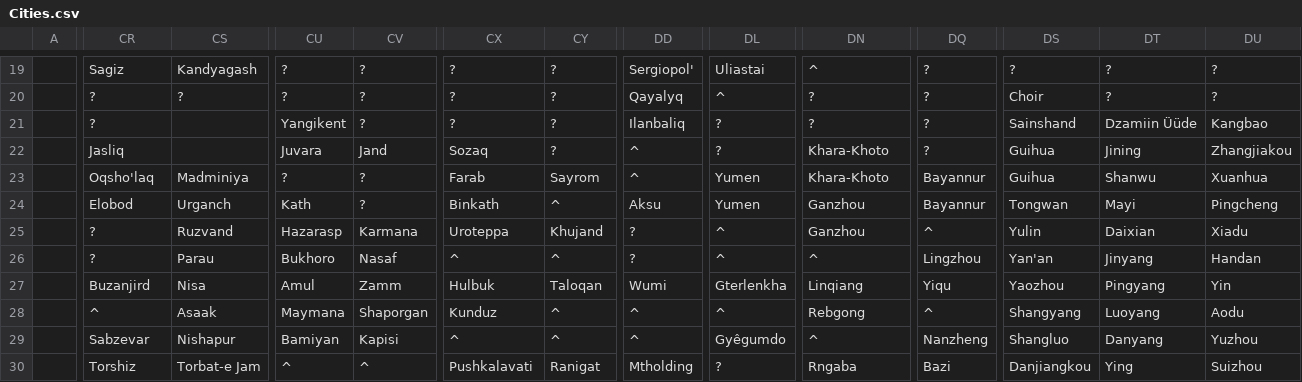
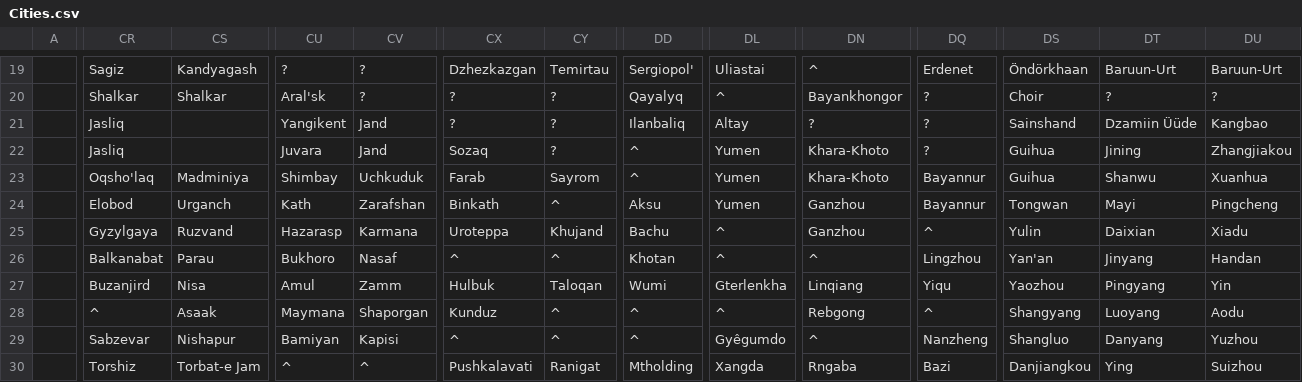
Before and after one commit to proompter-deluxe/Dawn-of-Civilization, a CSV file: Assets/Maps/Cities.csv, drawn as a sheet; only a part is shown, gaps mark what is left out; the diff covers the shown part only; the diff names each change by its address in the sheet, - before the commit and + after, or states it on an @@ line.

```diff
--- a/Assets/Maps/Cities.csv
+++ b/Assets/Maps/Cities.csv
-CX19: ?
+CX19: Dzhezkazgan
-CY19: ?
+CY19: Temirtau
-DQ19: ?
+DQ19: Erdenet
-DS19: ?
+DS19: Öndörkhaan
-DT19: ?
+DT19: Baruun-Urt
-DU19: ?
+DU19: Baruun-Urt
-CR20: ?
+CR20: Shalkar
-CS20: ?
+CS20: Shalkar
-CU20: ?
+CU20: Aral'sk
-DN20: ?
+DN20: Bayankhongor
-CR21: ?
+CR21: Jasliq
-CV21: ?
+CV21: Jand
-DL21: ?
+DL21: Altay
-DL22: ?
+DL22: Yumen
-CU23: ?
+CU23: Shimbay
-CV23: ?
+CV23: Uchkuduk
-CV24: ?
+CV24: Zarafshan
-CR25: ?
+CR25: Gyzylgaya
-DD25: ?
+DD25: Bachu
-CR26: ?
+CR26: Balkanabat
-DD26: ?
+DD26: Khotan
-DL30: ?
+DL30: Xangda
```
Also changed, not shown: 163 edited cells elsewhere in this file, Assets/Maps/CommentSuggestions.csv, 1 other file.
